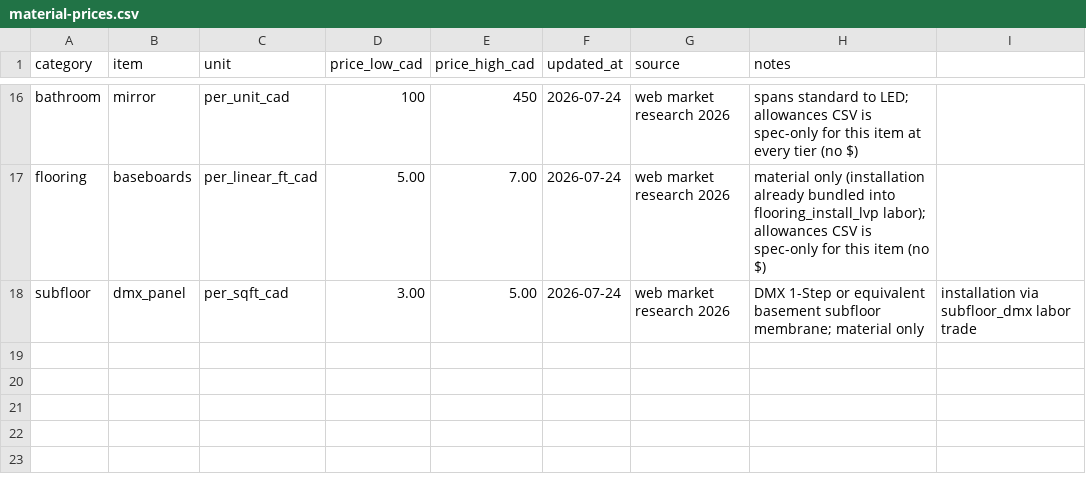
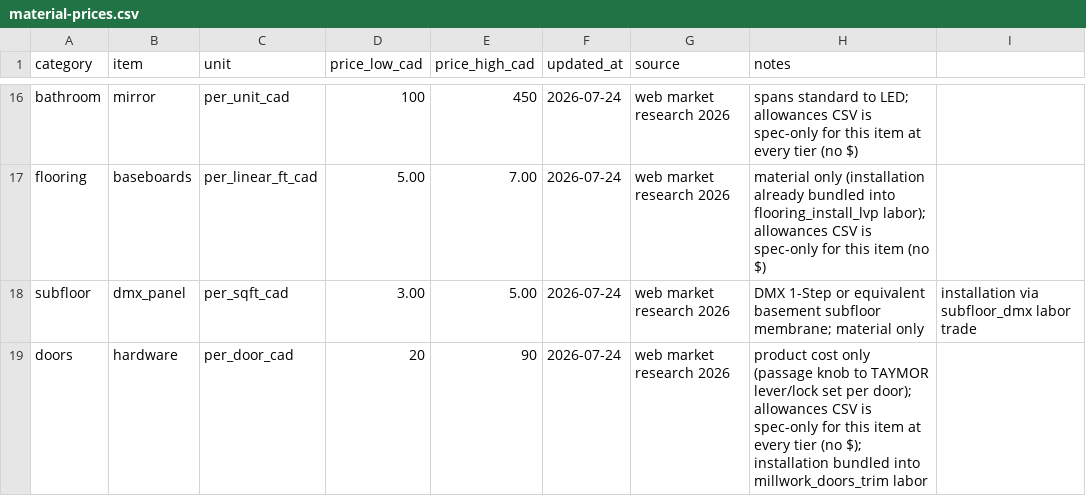
Before and after one commit to majeedmo/quotemason-backend, a CSV file: corpus/contractors/company-a/material-prices.csv, drawn as a sheet; only a part is shown, gaps mark what is left out; the diff names each change by its address in the sheet, - before the commit and + after, or states it on an @@ line.

Commit message:
Add doors/hardware to material-prices.csv
Closes the last coverage gap found during allowance smoke-testing:
door hardware (passage knob to TAYMOR lever/lock set) was falling
through to Tavily with no sheet row to try first. allowances CSV is
spec-only for this item at every tier (brand/style, no $ figure), so
this sheet row is the only deterministic price source for it.

Range ($20-90/door) from current Ontario retail: basic passage knobs
(~$18-30 at RONA) up to TAYMOR lever/lock sets (~$85-97 at RONA/Home
Depot Canada).

```diff
--- a/corpus/contractors/company-a/material-prices.csv
+++ b/corpus/contractors/company-a/material-prices.csv
+row 19: doors | hardware | per_door_cad | 20 | 90 | 2026-07-24 | web market research 2026 | product cost only (passage knob to TAYMOR lever/lock set per door); allowances CSV is spec-only for this item at every tier (no $); installation bundled into millwork_doors_trim labor
```
